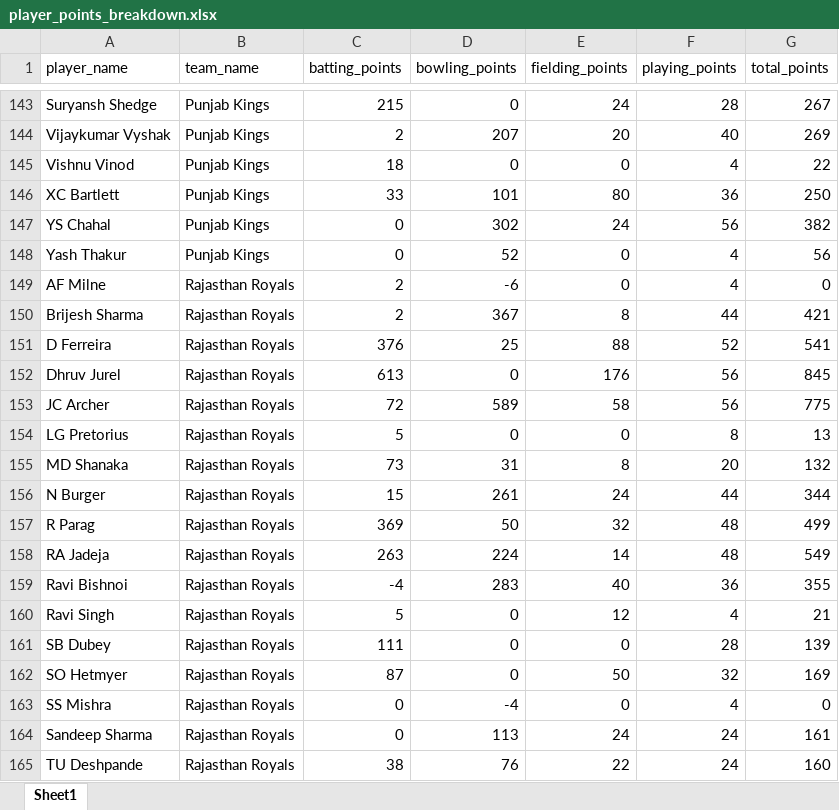
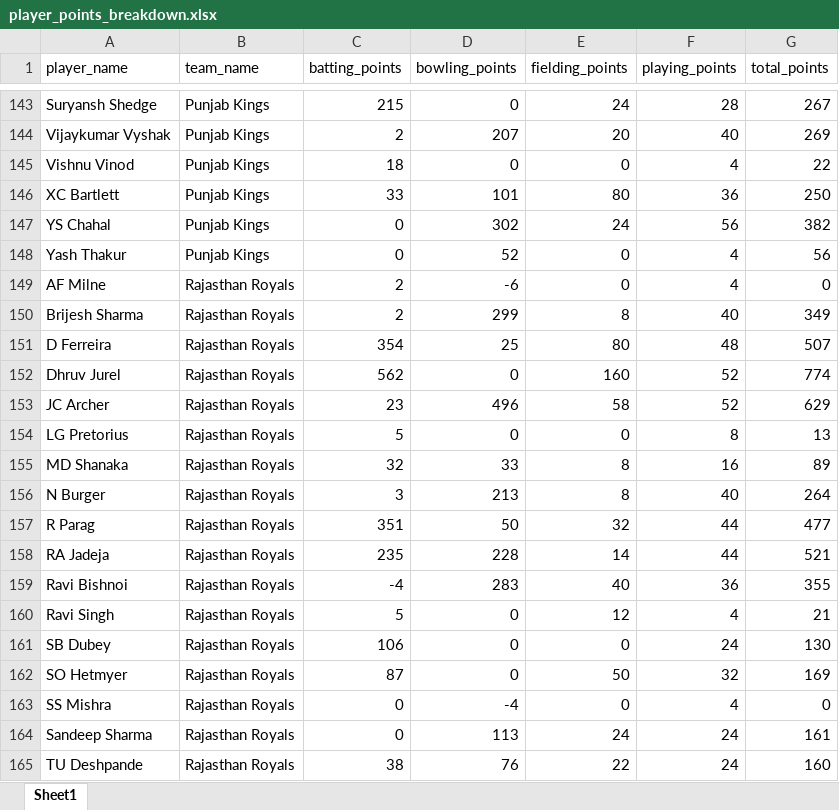
Before and after one commit to rockywick/ncc-fantasy-league-2026, an Excel workbook: outputs/player_points_breakdown.xlsx, sheet Sheet1, drawn as a sheet; only a part is shown, gaps mark what is left out; values as stored, in another font and other column widths than the file's, no borders; the diff covers the shown part only; the diff names each change by its address in the sheet, - before the commit and + after, or states it on an @@ line.

```diff
--- a/outputs/player_points_breakdown.xlsx (sheet Sheet1)
+++ b/outputs/player_points_breakdown.xlsx (sheet Sheet1)
-D150 (bowling_points): 367
+D150 (bowling_points): 299
-F150 (playing_points): 44
+F150 (playing_points): 40
-G150 (total_points): 421
+G150 (total_points): 349
-C151 (batting_points): 376
+C151 (batting_points): 354
-E151 (fielding_points): 88
+E151 (fielding_points): 80
-F151 (playing_points): 52
+F151 (playing_points): 48
-G151 (total_points): 541
+G151 (total_points): 507
-C152 (batting_points): 613
+C152 (batting_points): 562
-E152 (fielding_points): 176
+E152 (fielding_points): 160
-F152:F153 (playing_points): 56
+F152:F153 (playing_points): 52
-G152 (total_points): 845
+G152 (total_points): 774
-C153 (batting_points): 72
+C153 (batting_points): 23
-D153 (bowling_points): 589
+D153 (bowling_points): 496
-G153 (total_points): 775
+G153 (total_points): 629
-C155 (batting_points): 73
+C155 (batting_points): 32
-D155 (bowling_points): 31
+D155 (bowling_points): 33
-F155 (playing_points): 20
+F155 (playing_points): 16
-G155 (total_points): 132
+G155 (total_points): 89
-C156 (batting_points): 15
+C156 (batting_points): 3
-D156 (bowling_points): 261
+D156 (bowling_points): 213
-E156 (fielding_points): 24
+E156 (fielding_points): 8
-F156 (playing_points): 44
+F156 (playing_points): 40
-G156 (total_points): 344
+G156 (total_points): 264
-C157 (batting_points): 369
+C157 (batting_points): 351
-F157:F158 (playing_points): 48
+F157:F158 (playing_points): 44
-G157 (total_points): 499
+G157 (total_points): 477
-C158 (batting_points): 263
+C158 (batting_points): 235
-D158 (bowling_points): 224
+D158 (bowling_points): 228
-G158 (total_points): 549
+G158 (total_points): 521
-C161 (batting_points): 111
+C161 (batting_points): 106
-F161 (playing_points): 28
+F161 (playing_points): 24
-G161 (total_points): 139
+G161 (total_points): 130
```
Also changed, not shown: 141 edited cells elsewhere in this sheet, outputs/cricsheet_player_names.xlsx, outputs/owner_points_summary.xlsx, 20 other files.
